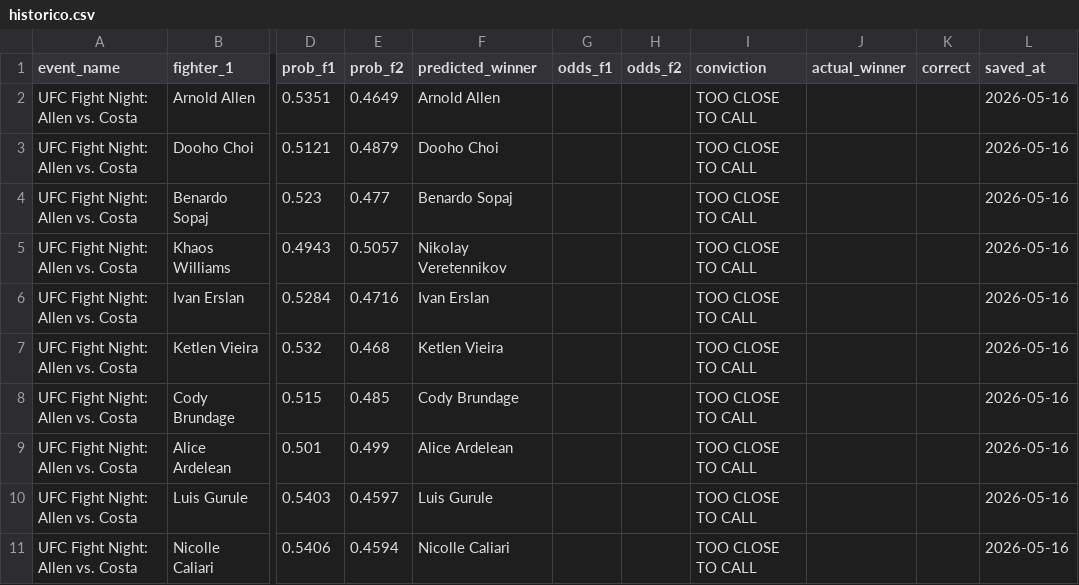
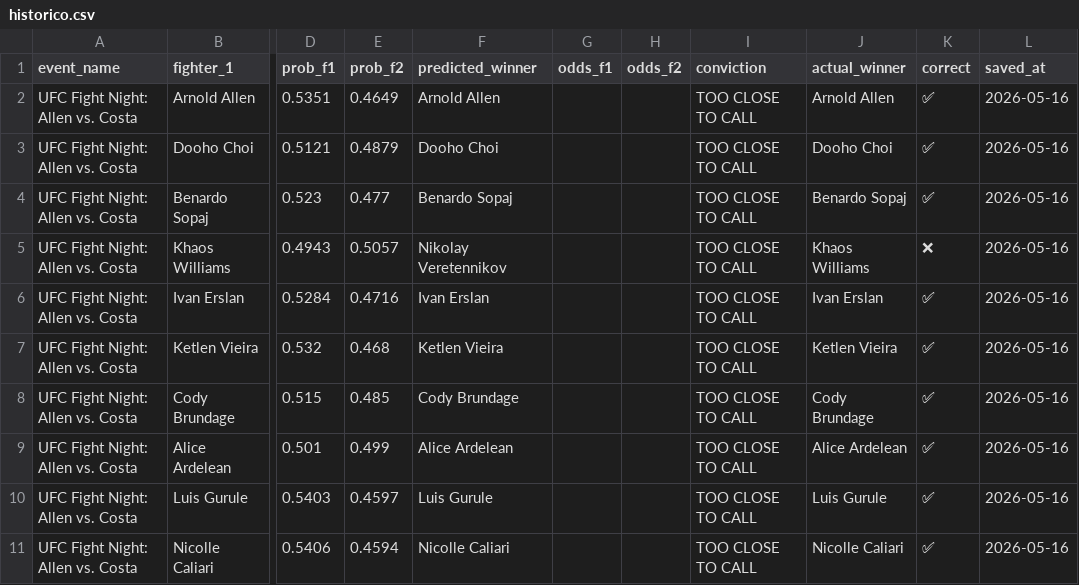
Before and after one commit to pelicanprinting-coder/ufc-predictor, a CSV file: historico.csv, drawn as a sheet; only a part is shown, gaps mark what is left out; the diff names each change by its address in the sheet, - before the commit and + after, or states it on an @@ line.

Commit message:
Update Allen vs Costa results

```diff
--- a/historico.csv
+++ b/historico.csv
-J2 (actual_winner): (empty)
+J2 (actual_winner): Arnold Allen
-K2:K4 (correct): (empty)
+K2:K4 (correct): ✅
-J3 (actual_winner): (empty)
+J3 (actual_winner): Dooho Choi
-J4 (actual_winner): (empty)
+J4 (actual_winner): Benardo Sopaj
-J5 (actual_winner): (empty)
+J5 (actual_winner): Khaos Williams
-K5 (correct): (empty)
+K5 (correct): ❌
-J6 (actual_winner): (empty)
+J6 (actual_winner): Ivan Erslan
-K6:K11 (correct): (empty)
+K6:K11 (correct): ✅
-J7 (actual_winner): (empty)
+J7 (actual_winner): Ketlen Vieira
-J8 (actual_winner): (empty)
+J8 (actual_winner): Cody Brundage
-J9 (actual_winner): (empty)
+J9 (actual_winner): Alice Ardelean
-J10 (actual_winner): (empty)
+J10 (actual_winner): Luis Gurule
-J11 (actual_winner): (empty)
+J11 (actual_winner): Nicolle Caliari
```
